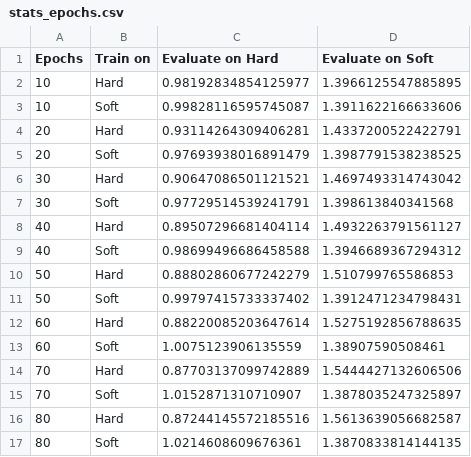
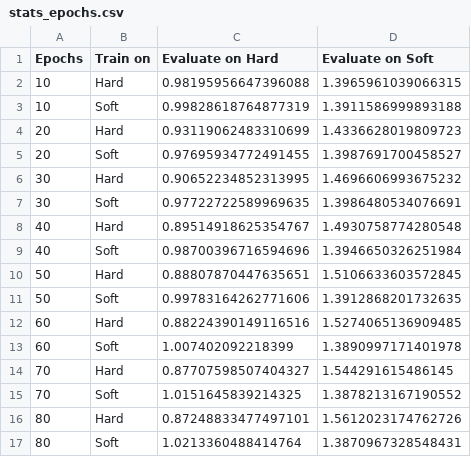
Before and after one commit to ArkAung/NNSoft, a CSV file: stats_epochs.csv, drawn as a sheet; only a part is shown; the diff covers the shown part only.

```diff
--- a/stats_epochs.csv
+++ b/stats_epochs.csv
@@ -1,17 +1,17 @@
 Epochs,Train on,Evaluate on Hard,Evaluate on Soft
-10,Hard,0.98192834854125977,1.3966125547885895
-10,Soft,0.99828116595745087,1.3911622166633606
-20,Hard,0.93114264309406281,1.4337200522422791
-20,Soft,0.97693938016891479,1.3987791538238525
-30,Hard,0.90647086501121521,1.4697493314743042
-30,Soft,0.97729514539241791,1.398613840341568
-40,Hard,0.89507296681404114,1.4932263791561127
-40,Soft,0.98699496686458588,1.3946689367294312
-50,Hard,0.88802860677242279,1.510799765586853
-50,Soft,0.99797415733337402,1.3912471234798431
-60,Hard,0.88220085203647614,1.5275192856788635
-60,Soft,1.0075123906135559,1.38907590508461
-70,Hard,0.87703137099742889,1.5444427132606506
-70,Soft,1.0152871310710907,1.3878035247325897
-80,Hard,0.87244145572185516,1.5613639056682587
-80,Soft,1.0214608609676361,1.3870833814144135
+10,Hard,0.98195956647396088,1.3965961039066315
+10,Soft,0.99828618764877319,1.3911586999893188
+20,Hard,0.93119062483310699,1.4336628019809723
+20,Soft,0.97695934772491455,1.3987691700458527
+30,Hard,0.90652234852313995,1.4696606993675232
+30,Soft,0.97722722589969635,1.3986480534076691
+40,Hard,0.89514918625354767,1.4930758774280548
+40,Soft,0.98700396716594696,1.3946650326251984
+50,Hard,0.88807870447635651,1.5106633603572845
+50,Soft,0.99783164262771606,1.3912868201732635
+60,Hard,0.88224390149116516,1.5274065136909485
+60,Soft,1.007402092218399,1.3890997171401978
+70,Hard,0.87707598507404327,1.544291615486145
+70,Soft,1.0151645839214325,1.3878213167190552
+80,Hard,0.87248833477497101,1.5612023174762726
+80,Soft,1.0213360488414764,1.3870967328548431
```
Also changed, not shown: 44 edited cells elsewhere in this file, 1 other file.
